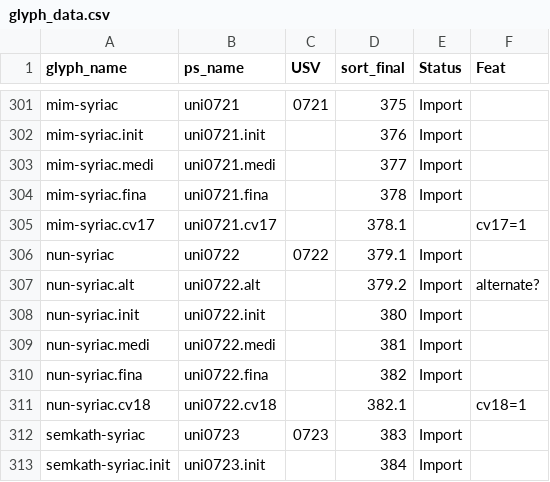
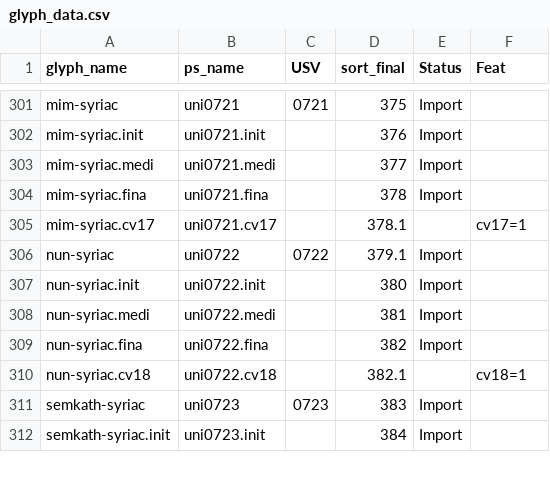
Before and after one commit to silnrsi/font-idiqlat, a CSV file: source/glyph_data.csv, drawn as a sheet; only a part is shown, gaps mark what is left out; the diff names each change by its address in the sheet, - before the commit and + after, or states it on an @@ line.

```diff
--- a/source/glyph_data.csv
+++ b/source/glyph_data.csv
-row 307: nun-syriac.alt | uni0722.alt |  | 379.2 | Import | alternate?
```
Also changed, not shown: 10 other files.
